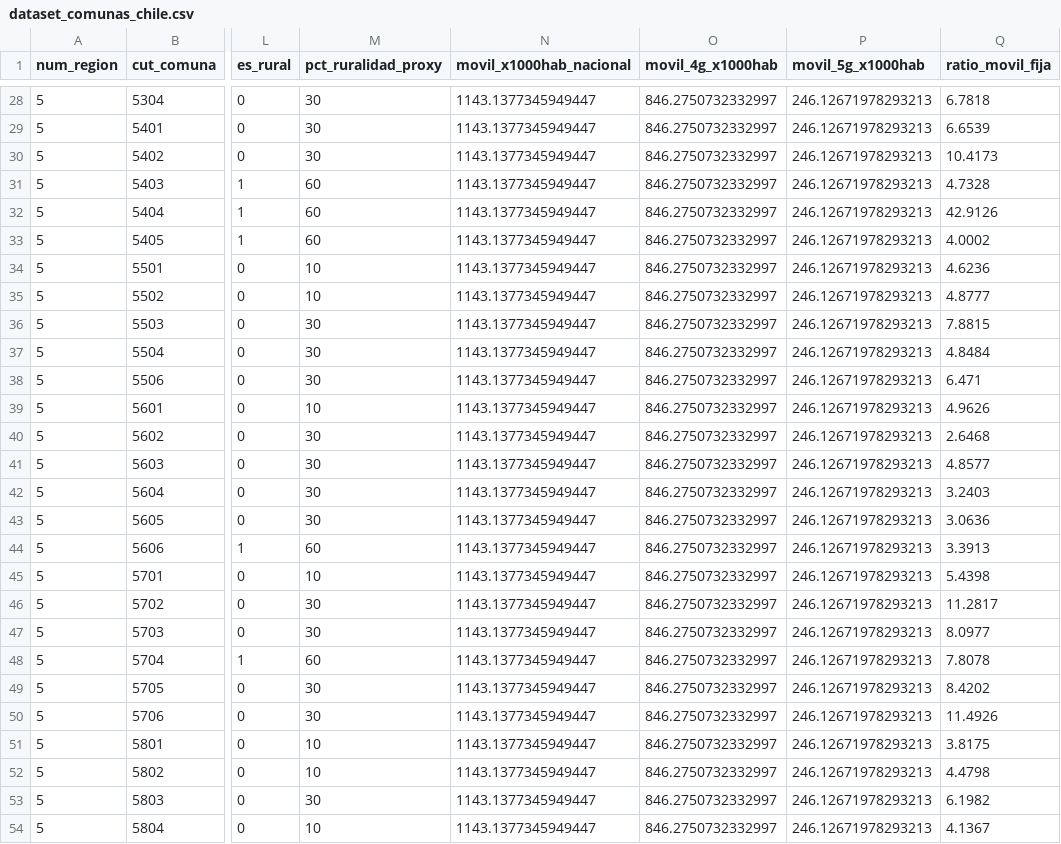
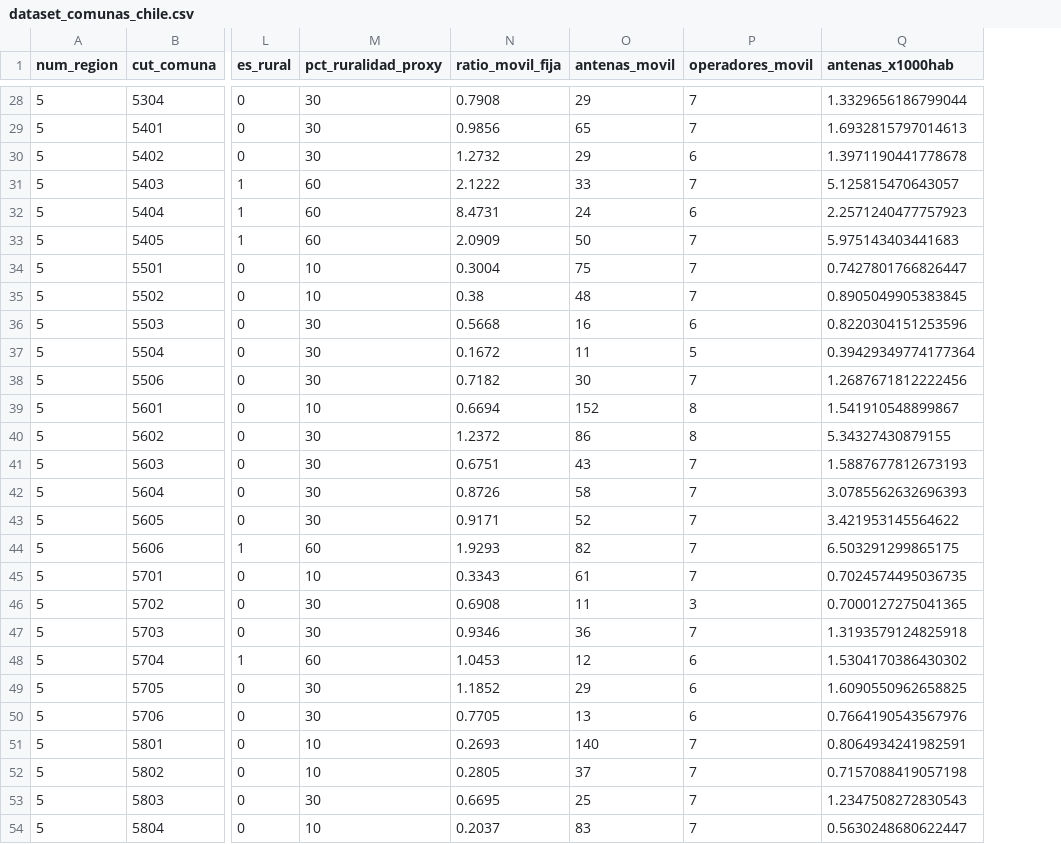
Before and after one commit to Dmonjer/brecha-digital-chile, a CSV file: data/processed/dataset_comunas_chile.csv, drawn as a sheet; only a part is shown, gaps mark what is left out; removed rows and columns are numbered as before the commit, all else as after; the diff covers the shown part only; the diff names each change by its address in the sheet, - before the commit and + after, or states it on an @@ line.

```diff
--- a/data/processed/dataset_comunas_chile.csv
+++ b/data/processed/dataset_comunas_chile.csv
-column N (movil_x1000hab_nacional), rows 28-54: all 1143.1377345949447
-column O (movil_4g_x1000hab), rows 28-54: all 846.2750732332997
-column P (movil_5g_x1000hab), rows 28-54: all 246.12671978293213
+column O (antenas_movil), rows 28-54: 29 | 65 | 29 | 33 | 24 | 50 | 75 | 48 | 16 | 11 | 30 | 152 | 86 | 43 | 58 | 52 | 82 | 61 | 11 | 36 | 12 | 29 | 13 | 140 | 37 | 25 | 83
+column P (operadores_movil), rows 28-54: 7 | 7 | 6 | 7 | 6 | 7 | 7 | 7 | 6 | 5 | 7 | 8 | 8 | 7 | 7 | 7 | 7 | 7 | 3 | 7 | 6 | 6 | 6 | 7 | 7 | 7 | 7
+column Q (antenas_x1000hab), rows 28-54: 1.3329656186799044 | 1.6932815797014613 | 1.3971190441778678 | 5.125815470643057 | 2.2571240477757923 | 5.975143403441683 | 0.7427801766826447 | 0.8905049905383845 | 0.8220304151253596 | 0.39429349774177364 | 1.2687671812222456 | 1.541910548899867 | 5.34327430879155 | 1.5887677812673193 | 3.0785562632696393 | 3.421953145564622 | 6.503291299865175 | 0.7024574495036735 | 0.7000127275041365 | 1.3193579124825918 | 1.5304170386430302 | 1.6090550962658825 | 0.7664190543567976 | 0.8064934241982591 | 0.7157088419057198 | 1.2347508272830543 | 0.5630248680622447
-N28 (ratio_movil_fija): 6.7818
+N28 (ratio_movil_fija): 0.7908
-N29 (ratio_movil_fija): 6.6539
+N29 (ratio_movil_fija): 0.9856
-N30 (ratio_movil_fija): 10.4173
+N30 (ratio_movil_fija): 1.2732
-N31 (ratio_movil_fija): 4.7328
+N31 (ratio_movil_fija): 2.1222
-N32 (ratio_movil_fija): 42.9126
+N32 (ratio_movil_fija): 8.4731
-N33 (ratio_movil_fija): 4.0002
+N33 (ratio_movil_fija): 2.0909
-N34 (ratio_movil_fija): 4.6236
+N34 (ratio_movil_fija): 0.3004
-N35 (ratio_movil_fija): 4.8777
+N35 (ratio_movil_fija): 0.38
-N36 (ratio_movil_fija): 7.8815
+N36 (ratio_movil_fija): 0.5668
-N37 (ratio_movil_fija): 4.8484
+N37 (ratio_movil_fija): 0.1672
-N38 (ratio_movil_fija): 6.471
+N38 (ratio_movil_fija): 0.7182
-N39 (ratio_movil_fija): 4.9626
+N39 (ratio_movil_fija): 0.6694
-N40 (ratio_movil_fija): 2.6468
+N40 (ratio_movil_fija): 1.2372
-N41 (ratio_movil_fija): 4.8577
+N41 (ratio_movil_fija): 0.6751
-N42 (ratio_movil_fija): 3.2403
+N42 (ratio_movil_fija): 0.8726
-N43 (ratio_movil_fija): 3.0636
+N43 (ratio_movil_fija): 0.9171
-N44 (ratio_movil_fija): 3.3913
+N44 (ratio_movil_fija): 1.9293
-N45 (ratio_movil_fija): 5.4398
+N45 (ratio_movil_fija): 0.3343
-N46 (ratio_movil_fija): 11.2817
+N46 (ratio_movil_fija): 0.6908
-N47 (ratio_movil_fija): 8.0977
+N47 (ratio_movil_fija): 0.9346
-N48 (ratio_movil_fija): 7.8078
+N48 (ratio_movil_fija): 1.0453
-N49 (ratio_movil_fija): 8.4202
+N49 (ratio_movil_fija): 1.1852
-N50 (ratio_movil_fija): 11.4926
+N50 (ratio_movil_fija): 0.7705
-N51 (ratio_movil_fija): 3.8175
+N51 (ratio_movil_fija): 0.2693
-N52 (ratio_movil_fija): 4.4798
+N52 (ratio_movil_fija): 0.2805
-N53 (ratio_movil_fija): 6.1982
+N53 (ratio_movil_fija): 0.6695
-N54 (ratio_movil_fija): 4.1367
+N54 (ratio_movil_fija): 0.2037
```
Also changed, not shown: 78 edited cells elsewhere in this file, data/processed/dataset_comunas_con_clusters.csv, 18 other files.
